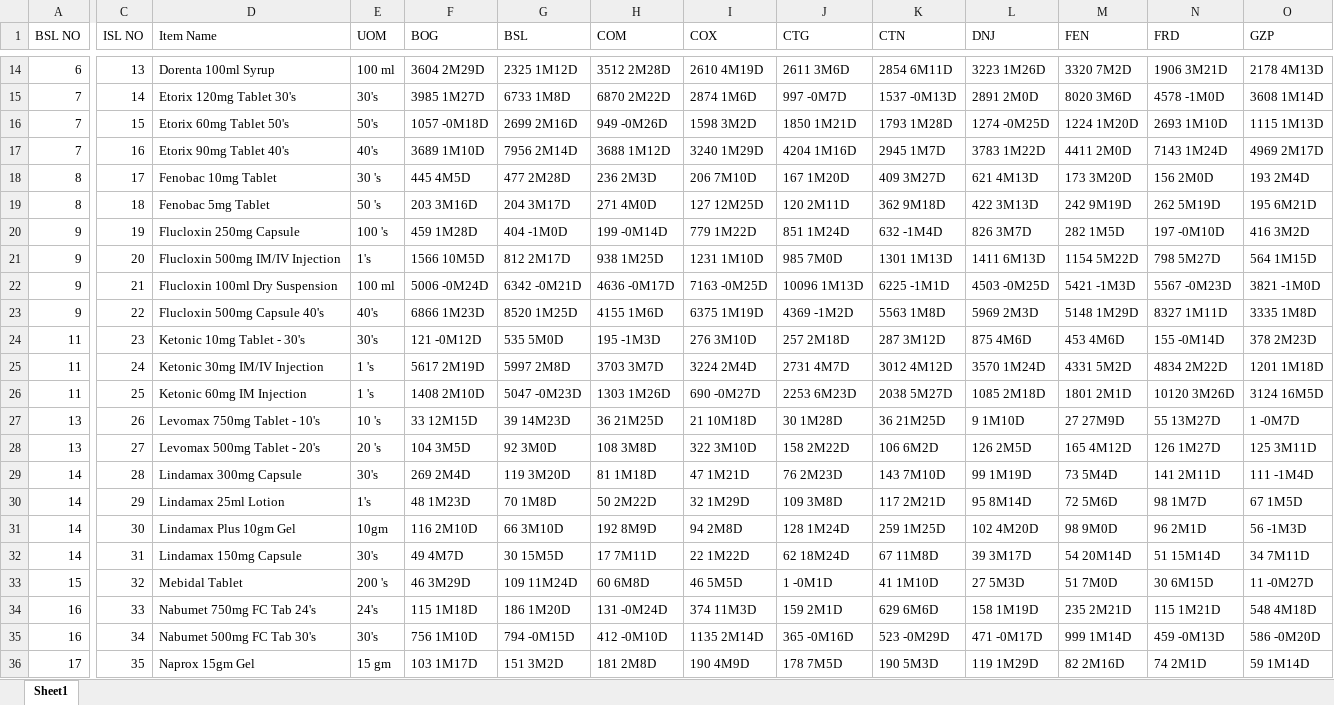
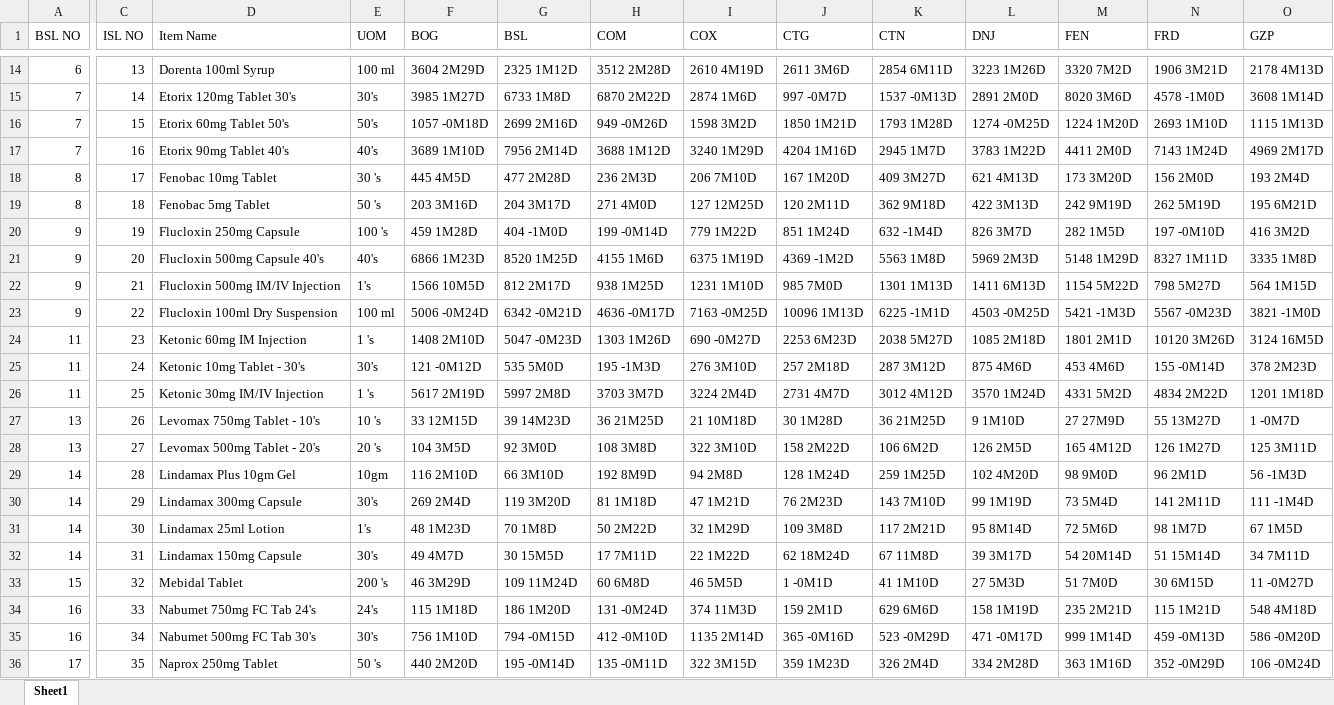
Before and after one commit to RoyelBee/GPM_new, an Excel workbook: Data/item_wise_stock_days.xlsx, sheet Sheet1, drawn as a sheet; only a part is shown, gaps mark what is left out; values as stored, in another font and other column widths than the file's, no borders; removed rows and columns are numbered as before the commit, all else as after; rows hold the shown columns only; the diff covers the shown part only; the diff names each change by its address in the sheet, - before the commit and + after, or states it on an @@ line.

```diff
--- a/Data/item_wise_stock_days.xlsx (sheet Sheet1)
+++ b/Data/item_wise_stock_days.xlsx (sheet Sheet1)
+row 21: 9 | 20 | Flucloxin 500mg Capsule 40's | 40's | 6866 1M23D | 8520 1M25D | 4155 1M6D | 6375 1M19D | 4369 -1M2D | 5563 1M8D | 5969 2M3D | 5148 1M29D | 8327 1M11D | 3335 1M8D
-C22 (ISL NO): 20
+C22 (ISL NO): 21
-C23 (ISL NO): 21
+C23 (ISL NO): 22
-row 23: 9 | 22 | Flucloxin 500mg Capsule 40's | 40's | 6866 1M23D | 8520 1M25D | 4155 1M6D | 6375 1M19D | 4369 -1M2D | 5563 1M8D | 5969 2M3D | 5148 1M29D | 8327 1M11D | 3335 1M8D
+row 24: 11 | 23 | Ketonic 60mg IM Injection | 1 's | 1408 2M10D | 5047 -0M23D | 1303 1M26D | 690 -0M27D | 2253 6M23D | 2038 5M27D | 1085 2M18D | 1801 2M1D | 10120 3M26D | 3124 16M5D
-C25 (ISL NO): 23
+C25 (ISL NO): 24
-C26 (ISL NO): 24
+C26 (ISL NO): 25
-row 26: 11 | 25 | Ketonic 60mg IM Injection | 1 's | 1408 2M10D | 5047 -0M23D | 1303 1M26D | 690 -0M27D | 2253 6M23D | 2038 5M27D | 1085 2M18D | 1801 2M1D | 10120 3M26D | 3124 16M5D
+row 29: 14 | 28 | Lindamax Plus 10gm Gel | 10gm | 116 2M10D | 66 3M10D | 192 8M9D | 94 2M8D | 128 1M24D | 259 1M25D | 102 4M20D | 98 9M0D | 96 2M1D | 56 -1M3D
-C30 (ISL NO): 28
+C30 (ISL NO): 29
-C31 (ISL NO): 29
+C31 (ISL NO): 30
-row 31: 14 | 30 | Lindamax Plus 10gm Gel | 10gm | 116 2M10D | 66 3M10D | 192 8M9D | 94 2M8D | 128 1M24D | 259 1M25D | 102 4M20D | 98 9M0D | 96 2M1D | 56 -1M3D
-D36 (Item Name): Naprox 15gm Gel
+D36 (Item Name): Naprox 250mg Tablet
-E36 (UOM): 15 gm
+E36 (UOM): 50 's
-F36 (BOG): 103 1M17D
+F36 (BOG): 440 2M20D
-G36 (BSL): 151 3M2D
+G36 (BSL): 195 -0M14D
-H36 (COM): 181 2M8D
+H36 (COM): 135 -0M11D
-I36 (COX): 190 4M9D
+I36 (COX): 322 3M15D
-J36 (CTG): 178 7M5D
+J36 (CTG): 359 1M23D
-K36 (CTN): 190 5M3D
+K36 (CTN): 326 2M4D
-L36 (DNJ): 119 1M29D
+L36 (DNJ): 334 2M28D
-M36 (FEN): 82 2M16D
+M36 (FEN): 363 1M16D
-N36 (FRD): 74 2M1D
+N36 (FRD): 352 -0M29D
-O36 (GZP): 59 1M14D
+O36 (GZP): 106 -0M24D
```
Also changed, not shown: 3 added rows, 3 removed rows and 846 edited cells elsewhere in this sheet, Data/gpm_data.xlsx, Data/gpm_data1.xlsx, 37 other files.
